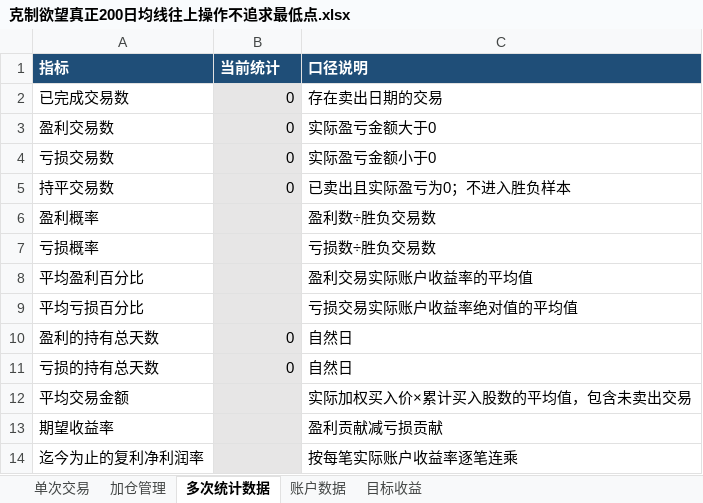
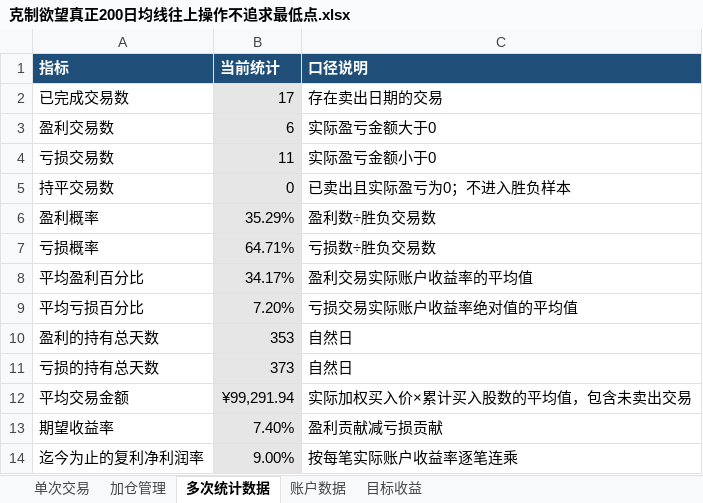
Before and after one commit to yooner/learn_socks, an Excel workbook: 克制欲望真正200日均线往上操作不追求最低点.xlsx, sheet 多次统计数据, drawn as a sheet; values as stored, in another font and other column widths than the file's, no borders; the diff names each change by its address in the sheet, - before the commit and + after, or states it on an @@ line.

```diff
--- a/克制欲望真正200日均线往上操作不追求最低点.xlsx (sheet 多次统计数据)
+++ b/克制欲望真正200日均线往上操作不追求最低点.xlsx (sheet 多次统计数据)
-B2 (当前统计): 0
+B2 (当前统计): 17
-B3 (当前统计): 0
+B3 (当前统计): 6
-B4 (当前统计): 0
+B4 (当前统计): 11
-B6 (当前统计): (empty)
+B6 (当前统计): 35.29%
-B7 (当前统计): (empty)
+B7 (当前统计): 64.71%
-B8 (当前统计): (empty)
+B8 (当前统计): 34.17%
-B9 (当前统计): (empty)
+B9 (当前统计): 7.20%
-B10 (当前统计): 0
+B10 (当前统计): 353
-B11 (当前统计): 0
+B11 (当前统计): 373
-B12 (当前统计): (empty)
+B12 (当前统计): ¥99,291.94
-B13 (当前统计): (empty)
+B13 (当前统计): 7.40%
-B14 (当前统计): (empty)
+B14 (当前统计): 9.00%
```
Also changed, not shown: sheet 单次交易, sheet 加仓管理, sheet 账户数据, sheet 目标收益.
